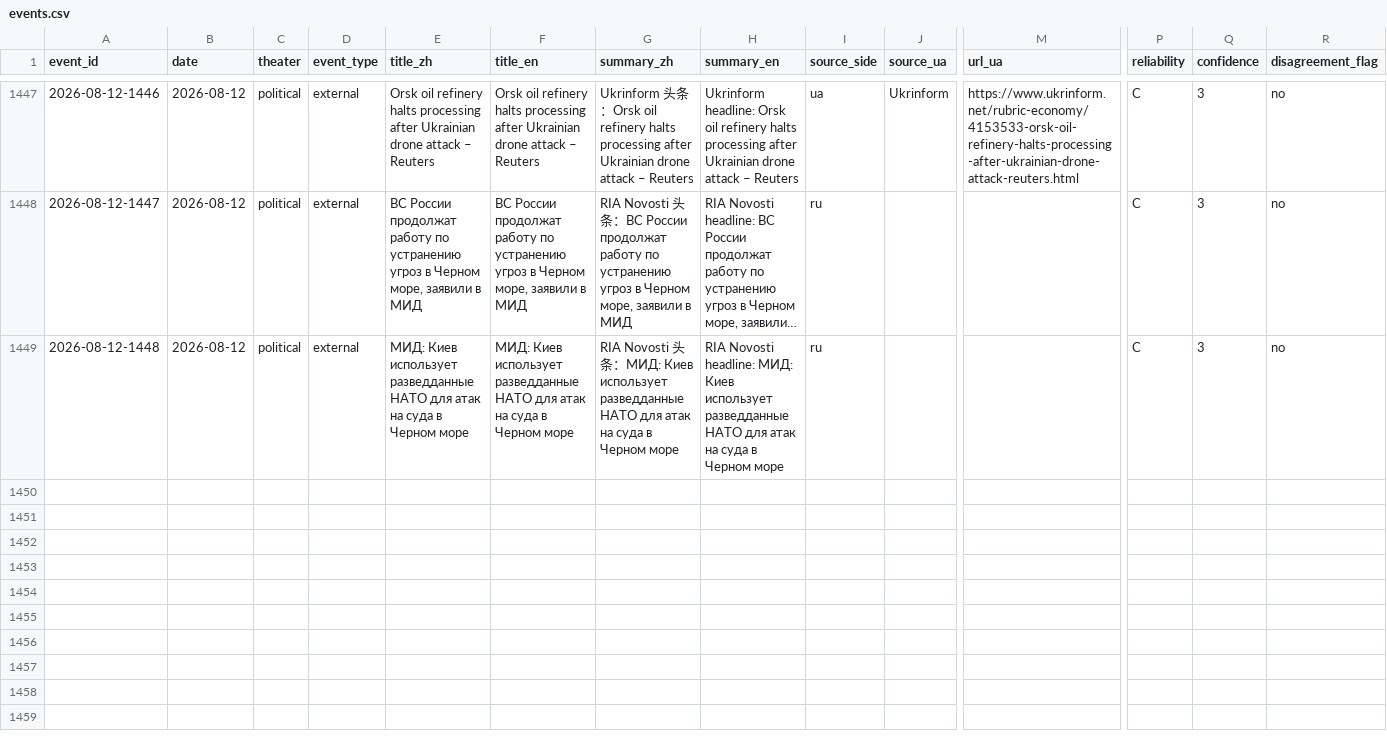
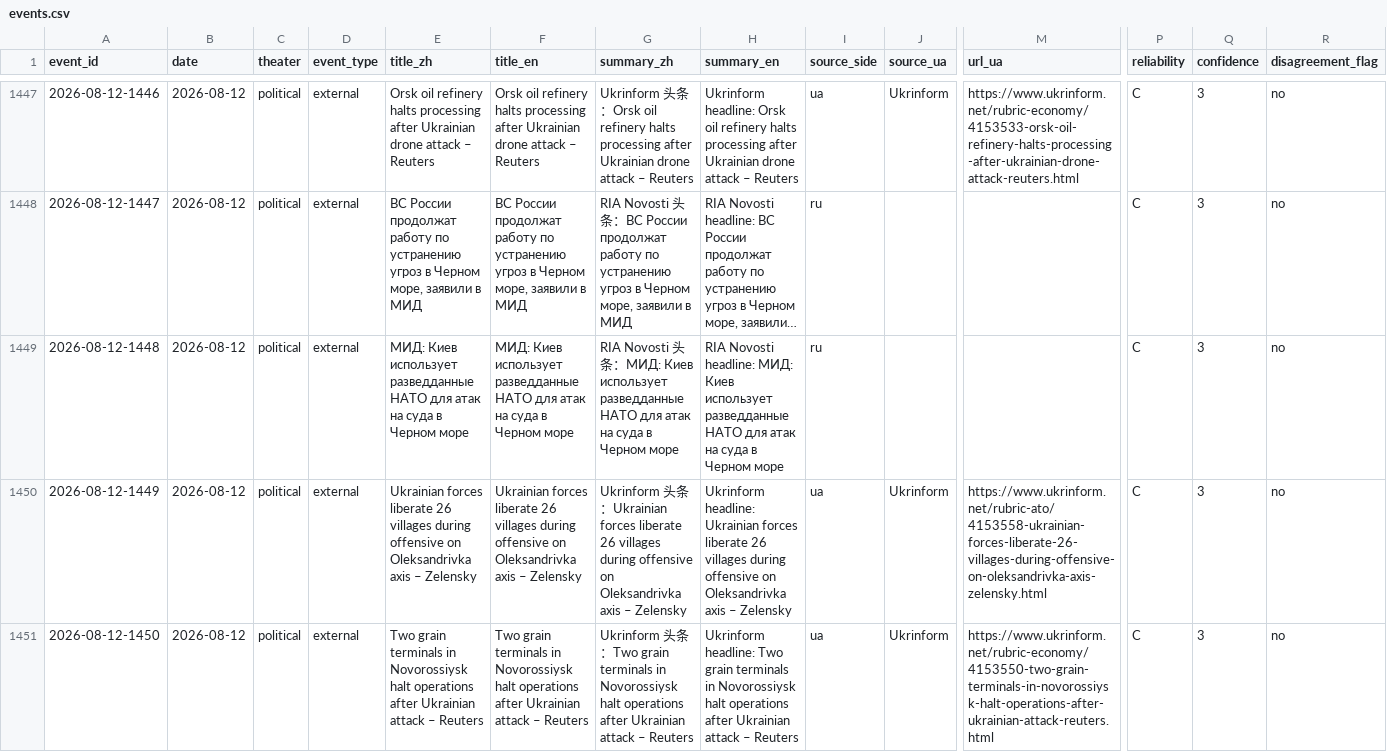
Before and after one commit to GTX950L/russia-ukraine-intel, a CSV file: data/master/events.csv, drawn as a sheet; only a part is shown, gaps mark what is left out; long unchanged cells end in …; rows hold the shown columns only; the diff covers the shown part only; the diff names each change by its address in the sheet, - before the commit and + after, or states it on an @@ line.

```diff
--- a/data/master/events.csv
+++ b/data/master/events.csv
+row 1450: 2026-08-12-1449 | 2026-08-12 | political | external | Ukrainian forces liberate 26 villages during offensive on Oleksandrivka axis – Zelensky | Ukrainian forces liberate 26 villages during offensive on Oleksandrivka axis – Zelensky | Ukrinform 头条：Ukrainian forces liberate 26 villages during offensive on Oleksandrivka axis – Zelensky | Ukrinform headline: Ukrainian forces liberate 26 villages during offensive on Oleksandrivka axis – Zelensky | ua | Ukrinform | https://www.ukrinform.net/rubric-ato/4153558-ukrainian-forces-liberate-26-villages-during-offensive-on-oleksandrivka-axis-zelensky.html | C | 3 | no
+row 1451: 2026-08-12-1450 | 2026-08-12 | political | external | Two grain terminals in Novorossiysk halt operations after Ukrainian attack – Reuters | Two grain terminals in Novorossiysk halt operations after Ukrainian attack – Reuters | Ukrinform 头条：Two grain terminals in Novorossiysk halt operations after Ukrainian attack – Reuters | Ukrinform headline: Two grain terminals in Novorossiysk halt operations after Ukrainian attack – Reuters | ua | Ukrinform | https://www.ukrinform.net/rubric-economy/4153550-two-grain-terminals-in-novorossiysk-halt-operations-after-ukrainian-attack-reuters.html | C | 3 | no
```
Also changed, not shown: 5 added rows elsewhere in this file, 8 other files.
